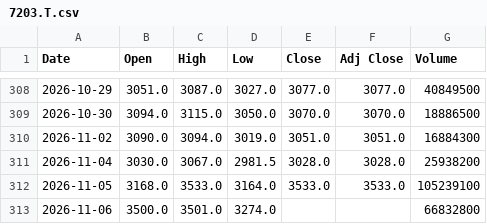
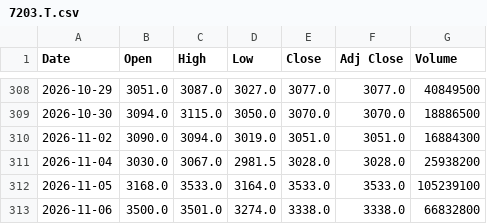
Before and after one commit to SeedFlora/idx-daily-data, a CSV file: data/7203.T.csv, drawn as a sheet; only a part is shown, gaps mark what is left out.

```diff
--- a/data/7203.T.csv
+++ b/data/7203.T.csv
@@ -312,2 +312,2 @@ Date,Open,High,Low,Close,Adj Close,Volume
 2026-11-05,3168.0,3533.0,3164.0,3533.0,3533.0,105239100
-2026-11-06,3500.0,3501.0,3274.0,,,66832800
+2026-11-06,3500.0,3501.0,3274.0,3338.0,3338.0,66832800
```
Also changed, not shown: data/6758.T.csv, data/8306.T.csv, 4 other files.
